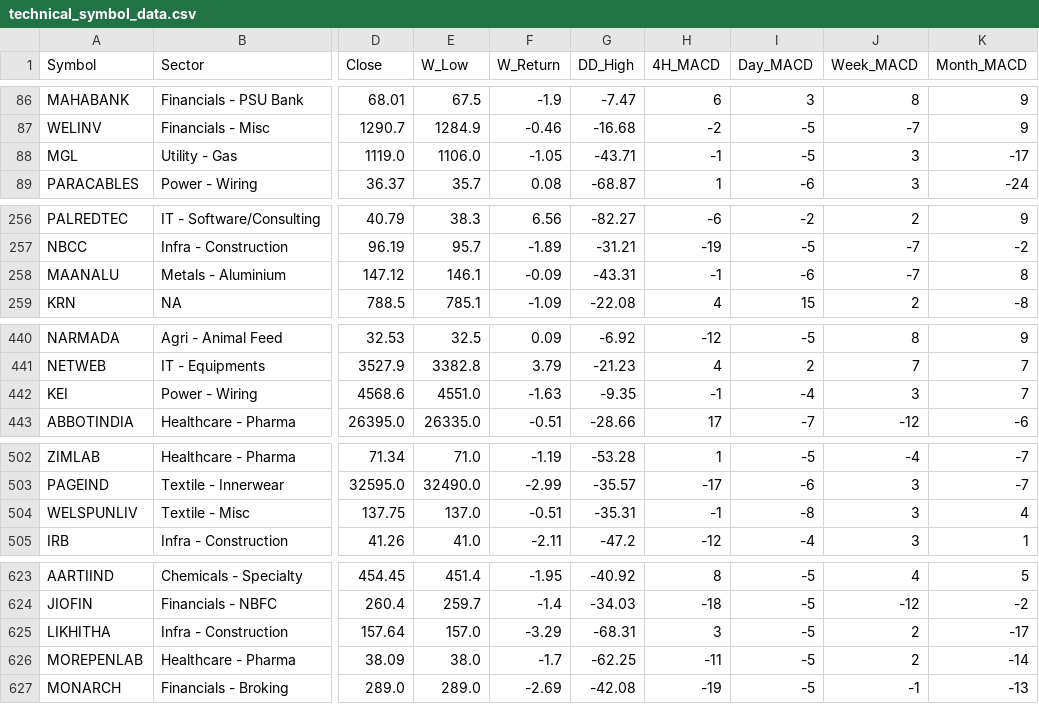
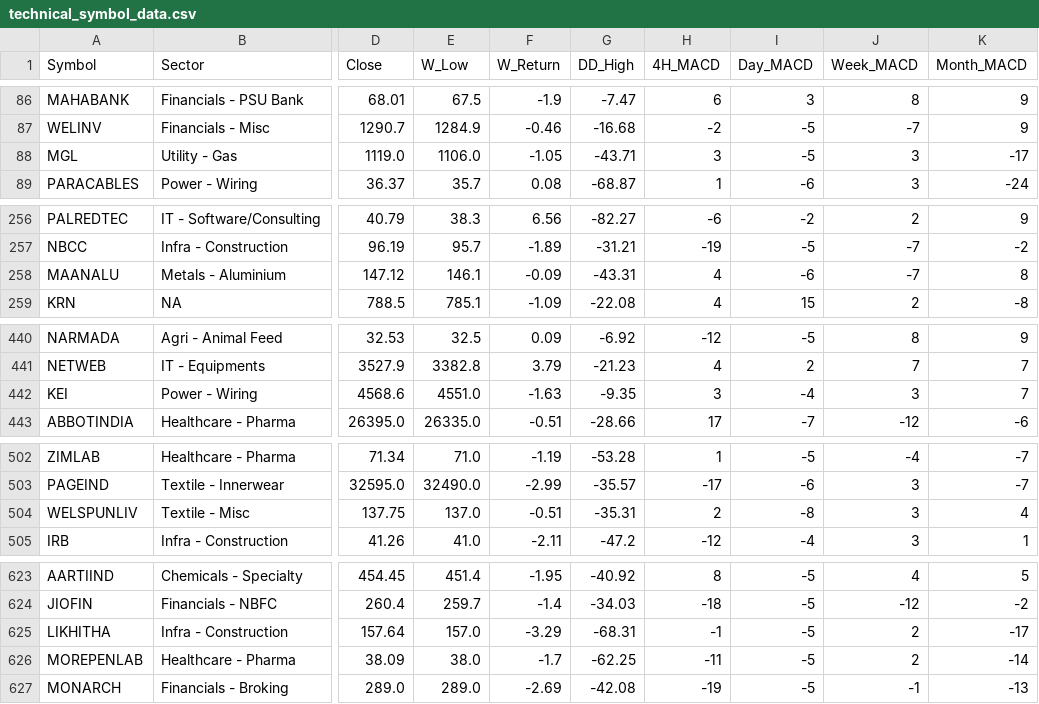
Before and after one commit to aypaninv/market-dashboard, a CSV file: technical_symbol_data.csv, drawn as a sheet; only a part is shown, gaps mark what is left out; the diff names each change by its address in the sheet, - before the commit and + after, or states it on an @@ line.

```diff
--- a/technical_symbol_data.csv
+++ b/technical_symbol_data.csv
-H88 (4H_MACD): -1
+H88 (4H_MACD): 3
-H258 (4H_MACD): -1
+H258 (4H_MACD): 4
-H442 (4H_MACD): -1
+H442 (4H_MACD): 3
-H504 (4H_MACD): -1
+H504 (4H_MACD): 2
-H625 (4H_MACD): 3
+H625 (4H_MACD): -1
```
Also changed, not shown: tfwatch_report.csv, trend_report.csv.
